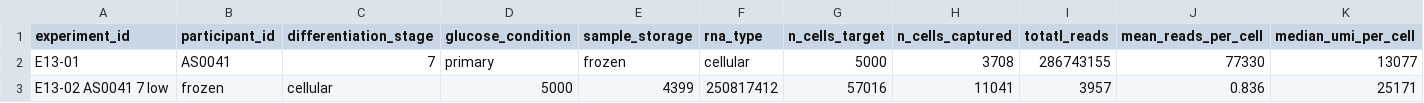
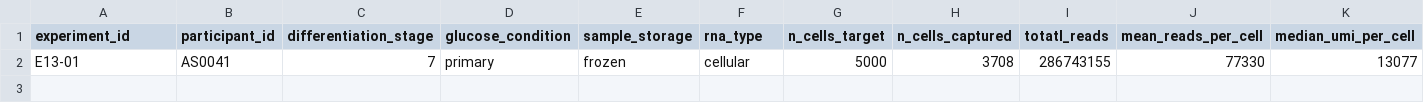
Before and after one commit to ckrilow/jupyter-notebooks, a TSV file: metadata.tsv, drawn as a sheet; only a part is shown; rows hold the shown columns only; the diff names each change by its address in the sheet, - before the commit and + after, or states it on an @@ line.

Commit message:
Update metadata.tsv

```diff
--- a/metadata.tsv
+++ b/metadata.tsv
-row 3: E13-02 AS0041 7 low | frozen | cellular | 5000 | 4399 | 250817412 | 57016 | 11041 | 3957 | 0.836 | 25171
```
